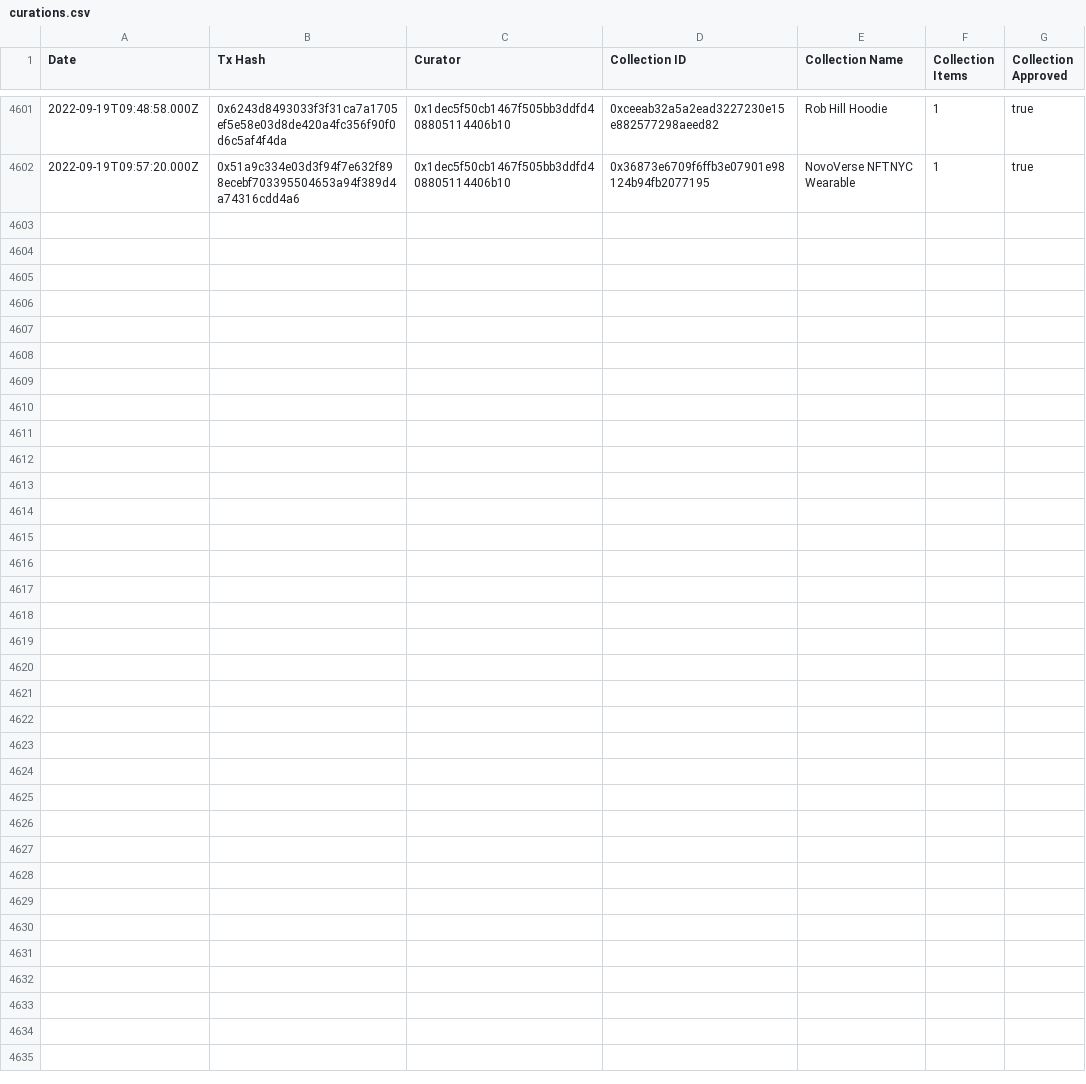
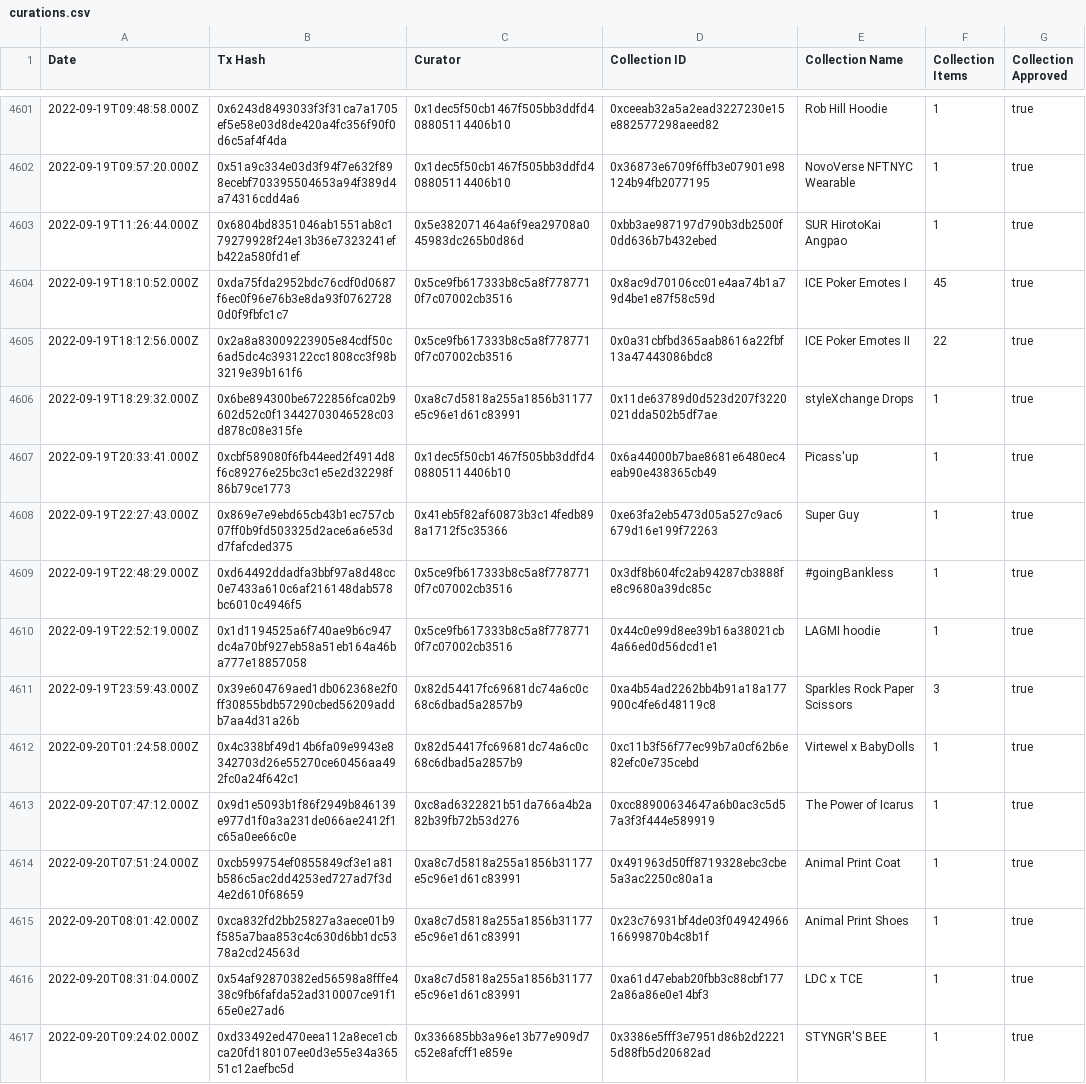
Before and after one commit to Decentraland-DAO/transparency, a CSV file: curations.csv, drawn as a sheet; only a part is shown, gaps mark what is left out; the diff names each change by its address in the sheet, - before the commit and + after, or states it on an @@ line.

```diff
--- a/curations.csv
+++ b/curations.csv
+row 4603: 2022-09-19T11:26:44.000Z | 0x6804bd8351046ab1551ab8c179279928f24e13b36e7323241efb422a580fd1ef | 0x5e382071464a6f9ea29708a045983dc265b0d86d | 0xbb3ae987197d790b3db2500f0dd636b7b432ebed | SUR HirotoKai Angpao | 1 | true
+row 4604: 2022-09-19T18:10:52.000Z | 0xda75fda2952bdc76cdf0d0687f6ec0f96e76b3e8da93f07627280d0f9fbfc1c7 | 0x5ce9fb617333b8c5a8f7787710f7c07002cb3516 | 0x8ac9d70106cc01e4aa74b1a79d4be1e87f58c59d | ICE Poker Emotes I | 45 | true
+row 4605: 2022-09-19T18:12:56.000Z | 0x2a8a83009223905e84cdf50c6ad5dc4c393122cc1808cc3f98b3219e39b161f6 | 0x5ce9fb617333b8c5a8f7787710f7c07002cb3516 | 0x0a31cbfbd365aab8616a22fbf13a47443086bdc8 | ICE Poker Emotes II | 22 | true
+row 4606: 2022-09-19T18:29:32.000Z | 0x6be894300be6722856fca02b9602d52c0f13442703046528c03d878c08e315fe | 0xa8c7d5818a255a1856b31177e5c96e1d61c83991 | 0x11de63789d0d523d207f3220021dda502b5df7ae | styleXchange Drops | 1 | true
+row 4607: 2022-09-19T20:33:41.000Z | 0xcbf589080f6fb44eed2f4914d8f6c89276e25bc3c1e5e2d32298f86b79ce1773 | 0x1dec5f50cb1467f505bb3ddfd408805114406b10 | 0x6a44000b7bae8681e6480ec4eab90e438365cb49 | Picass'up | 1 | true
+row 4608: 2022-09-19T22:27:43.000Z | 0x869e7e9ebd65cb43b1ec757cb07ff0b9fd503325d2ace6a6e53dd7fafcded375 | 0x41eb5f82af60873b3c14fedb898a1712f5c35366 | 0xe63fa2eb5473d05a527c9ac6679d16e199f72263 | Super Guy | 1 | true
+row 4609: 2022-09-19T22:48:29.000Z | 0xd64492ddadfa3bbf97a8d48cc0e7433a610c6af216148dab578bc6010c4946f5 | 0x5ce9fb617333b8c5a8f7787710f7c07002cb3516 | 0x3df8b604fc2ab94287cb3888fe8c9680a39dc85c | #goingBankless | 1 | true
+row 4610: 2022-09-19T22:52:19.000Z | 0x1d1194525a6f740ae9b6c947dc4a70bf927eb58a51eb164a46ba777e18857058 | 0x5ce9fb617333b8c5a8f7787710f7c07002cb3516 | 0x44c0e99d8ee39b16a38021cb4a66ed0d56dcd1e1 | LAGMI hoodie | 1 | true
+row 4611: 2022-09-19T23:59:43.000Z | 0x39e604769aed1db062368e2f0ff30855bdb57290cbed56209addb7aa4d31a26b | 0x82d54417fc69681dc74a6c0c68c6dbad5a2857b9 | 0xa4b54ad2262bb4b91a18a177900c4fe6d48119c8 | Sparkles Rock Paper Scissors | 3 | true
+row 4612: 2022-09-20T01:24:58.000Z | 0x4c338bf49d14b6fa09e9943e8342703d26e55270ce60456aa492fc0a24f642c1 | 0x82d54417fc69681dc74a6c0c68c6dbad5a2857b9 | 0xc11b3f56f77ec99b7a0cf62b6e82efc0e735cebd | Virtewel x BabyDolls | 1 | true
+row 4613: 2022-09-20T07:47:12.000Z | 0x9d1e5093b1f86f2949b846139e977d1f0a3a231de066ae2412f1c65a0ee66c0e | 0xc8ad6322821b51da766a4b2a82b39fb72b53d276 | 0xcc88900634647a6b0ac3c5d57a3f3f444e589919 | The Power of Icarus | 1 | true
+row 4614: 2022-09-20T07:51:24.000Z | 0xcb599754ef0855849cf3e1a81b586c5ac2dd4253ed727ad7f3d4e2d610f68659 | 0xa8c7d5818a255a1856b31177e5c96e1d61c83991 | 0x491963d50ff8719328ebc3cbe5a3ac2250c80a1a | Animal Print Coat | 1 | true
+row 4615: 2022-09-20T08:01:42.000Z | 0xca832fd2bb25827a3aece01b9f585a7baa853c4c630d6bb1dc5378a2cd24563d | 0xa8c7d5818a255a1856b31177e5c96e1d61c83991 | 0x23c76931bf4de03f04942496616699870b4c8b1f | Animal Print Shoes | 1 | true
+row 4616: 2022-09-20T08:31:04.000Z | 0x54af92870382ed56598a8fffe438c9fb6fafda52ad310007ce91f165e0e27ad6 | 0xa8c7d5818a255a1856b31177e5c96e1d61c83991 | 0xa61d47ebab20fbb3c88cbf1772a86a86e0e14bf3 | LDC x TCE | 1 | true
+row 4617: 2022-09-20T09:24:02.000Z | 0xd33492ed470eea112a8ece1cbca20fd180107ee0d3e55e34a36551c12aefbc5d | 0x336685bb3a96e13b77e909d7c52e8afcff1e859e | 0x3386e5fff3e7951d86b2d22215d88fb5d20682ad | STYNGR'S BEE | 1 | true
```
Also changed, not shown: balances.csv, collections.csv, 17 other files.
